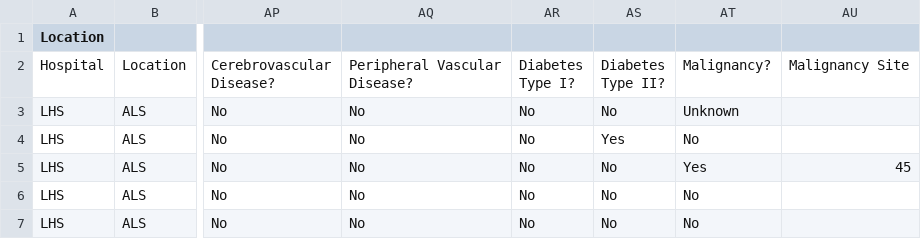
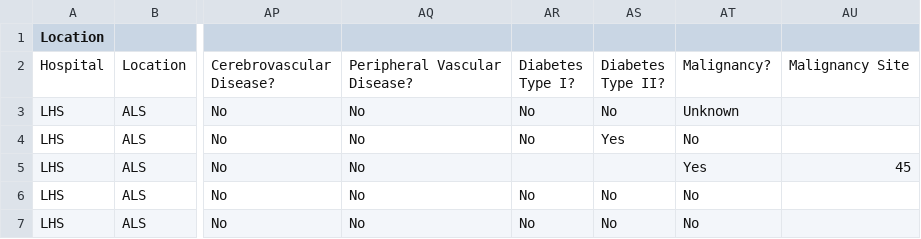
Before and after one commit to proshano/DIALEX-Eligibility-Screener, a CSV file: test ORRS Registration extract.csv, drawn as a sheet; only a part is shown, gaps mark what is left out; the diff names each change by its address in the sheet, - before the commit and + after, or states it on an @@ line.

```diff
--- a/test ORRS Registration extract.csv
+++ b/test ORRS Registration extract.csv
-AR5: No
+AR5: (empty)
-AS5: No
+AS5: (empty)
```
Also changed, not shown: 1 other file.
